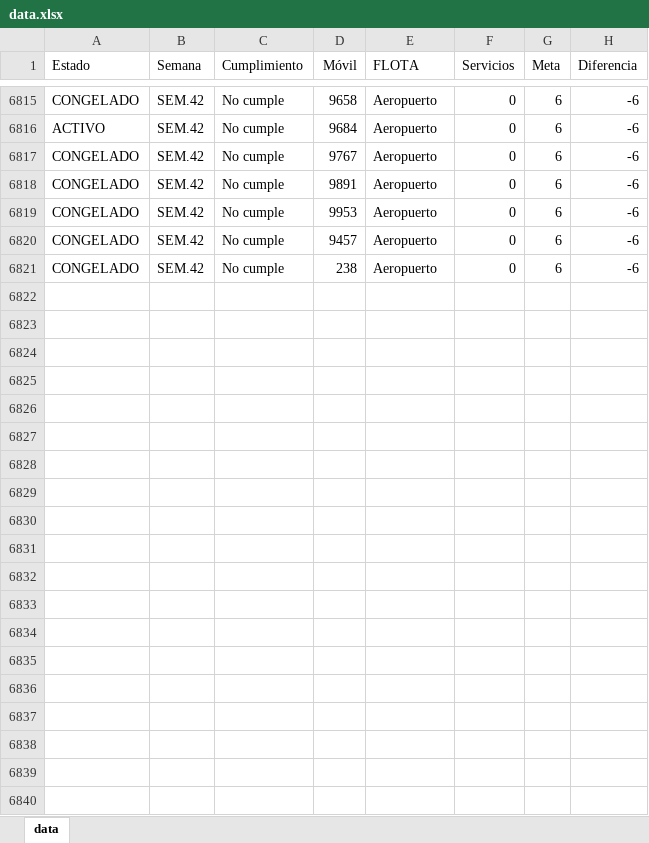
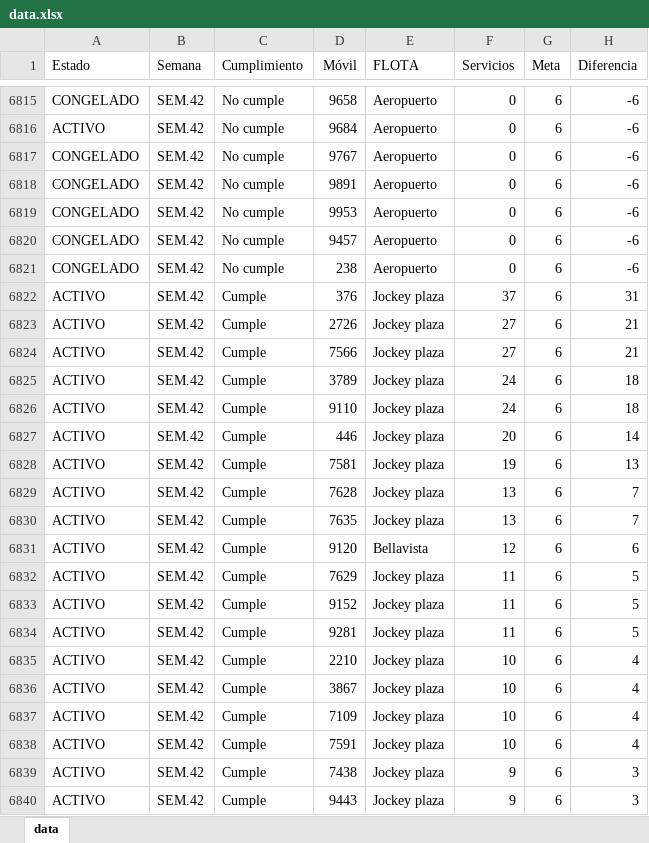
Before and after one commit to CarlosMoscol/directo, an Excel workbook: data.xlsx, sheet data, drawn as a sheet; only a part is shown, gaps mark what is left out; values as stored, in another font and other column widths than the file's, no borders; conditional formats not drawn; the diff covers the shown part only; the diff names each change by its address in the sheet, - before the commit and + after, or states it on an @@ line.

Commit message:
Update data.xlsx

```diff
--- a/data.xlsx (sheet data)
+++ b/data.xlsx (sheet data)
+row 6822: ACTIVO | SEM.42 | Cumple | 376 | Jockey plaza | 37 | 6 | 31
+row 6823: ACTIVO | SEM.42 | Cumple | 2726 | Jockey plaza | 27 | 6 | 21
+row 6824: ACTIVO | SEM.42 | Cumple | 7566 | Jockey plaza | 27 | 6 | 21
+row 6825: ACTIVO | SEM.42 | Cumple | 3789 | Jockey plaza | 24 | 6 | 18
+row 6826: ACTIVO | SEM.42 | Cumple | 9110 | Jockey plaza | 24 | 6 | 18
+row 6827: ACTIVO | SEM.42 | Cumple | 446 | Jockey plaza | 20 | 6 | 14
+row 6828: ACTIVO | SEM.42 | Cumple | 7581 | Jockey plaza | 19 | 6 | 13
+row 6829: ACTIVO | SEM.42 | Cumple | 7628 | Jockey plaza | 13 | 6 | 7
+row 6830: ACTIVO | SEM.42 | Cumple | 7635 | Jockey plaza | 13 | 6 | 7
+row 6831: ACTIVO | SEM.42 | Cumple | 9120 | Bellavista | 12 | 6 | 6
+row 6832: ACTIVO | SEM.42 | Cumple | 7629 | Jockey plaza | 11 | 6 | 5
+row 6833: ACTIVO | SEM.42 | Cumple | 9152 | Jockey plaza | 11 | 6 | 5
+row 6834: ACTIVO | SEM.42 | Cumple | 9281 | Jockey plaza | 11 | 6 | 5
+row 6835: ACTIVO | SEM.42 | Cumple | 2210 | Jockey plaza | 10 | 6 | 4
+row 6836: ACTIVO | SEM.42 | Cumple | 3867 | Jockey plaza | 10 | 6 | 4
+row 6837: ACTIVO | SEM.42 | Cumple | 7109 | Jockey plaza | 10 | 6 | 4
+row 6838: ACTIVO | SEM.42 | Cumple | 7591 | Jockey plaza | 10 | 6 | 4
+row 6839: ACTIVO | SEM.42 | Cumple | 7438 | Jockey plaza | 9 | 6 | 3
+row 6840: ACTIVO | SEM.42 | Cumple | 9443 | Jockey plaza | 9 | 6 | 3
```
Also changed, not shown: 96 added rows elsewhere in this sheet.
